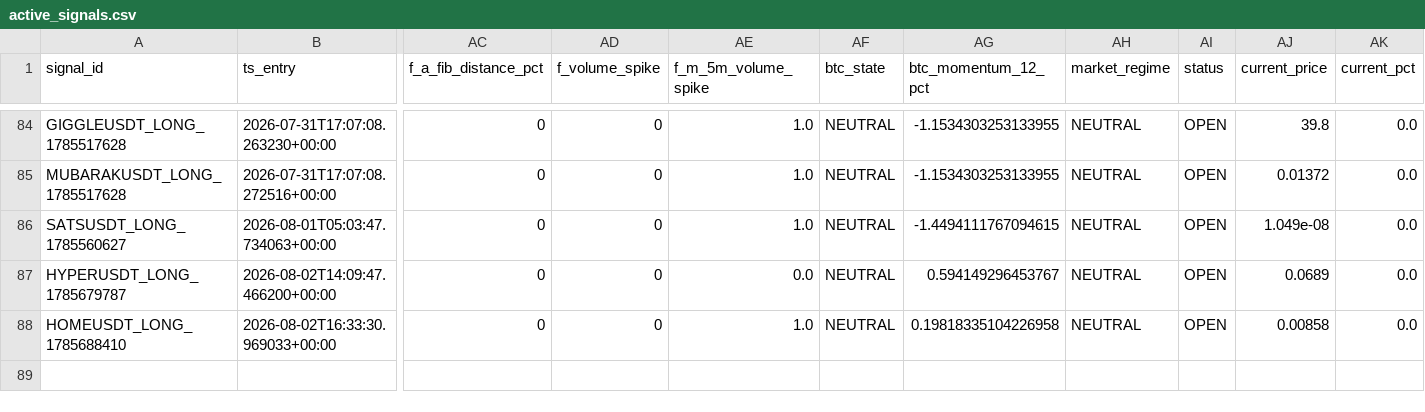
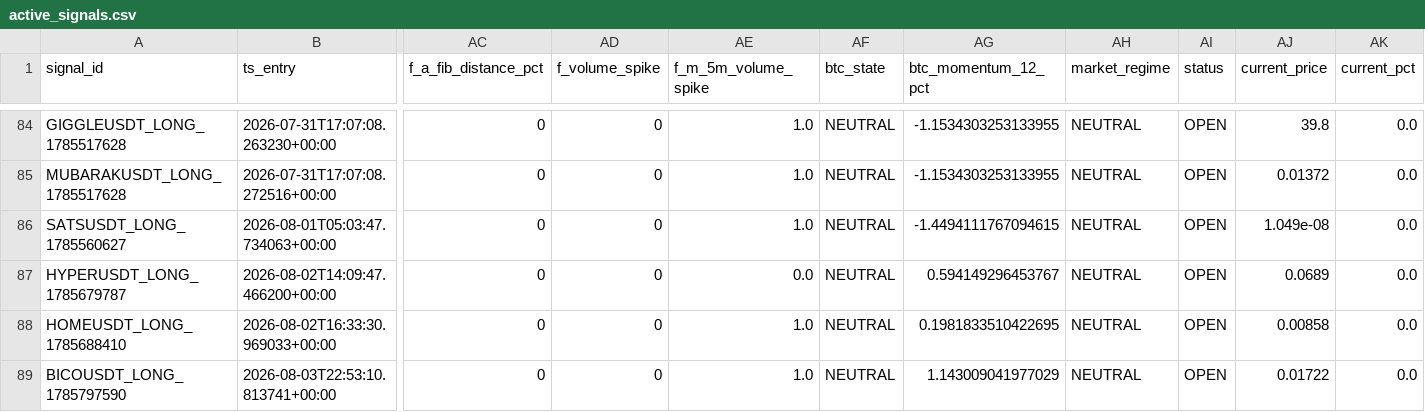
Before and after one commit to esn100/toobit-scanner, a CSV file: data/active_signals.csv, drawn as a sheet; only a part is shown, gaps mark what is left out; rows hold the shown columns only; the diff names each change by its address in the sheet, - before the commit and + after, or states it on an @@ line.

Commit message:
data: collector snapshot 2026-08-03T22:53:14

```diff
--- a/data/active_signals.csv
+++ b/data/active_signals.csv
-AG88 (btc_momentum_12_pct): 0.19818335104226958
+AG88 (btc_momentum_12_pct): 0.1981833510422695
+row 89: BICOUSDT_LONG_1785797590 | 2026-08-03T22:53:10.813741+00:00 | 0 | 0 | 1.0 | NEUTRAL | 1.143009041977029 | NEUTRAL | OPEN | 0.01722 | 0.0
```
Also changed, not shown: data/feature_log.csv, 1 other file.
